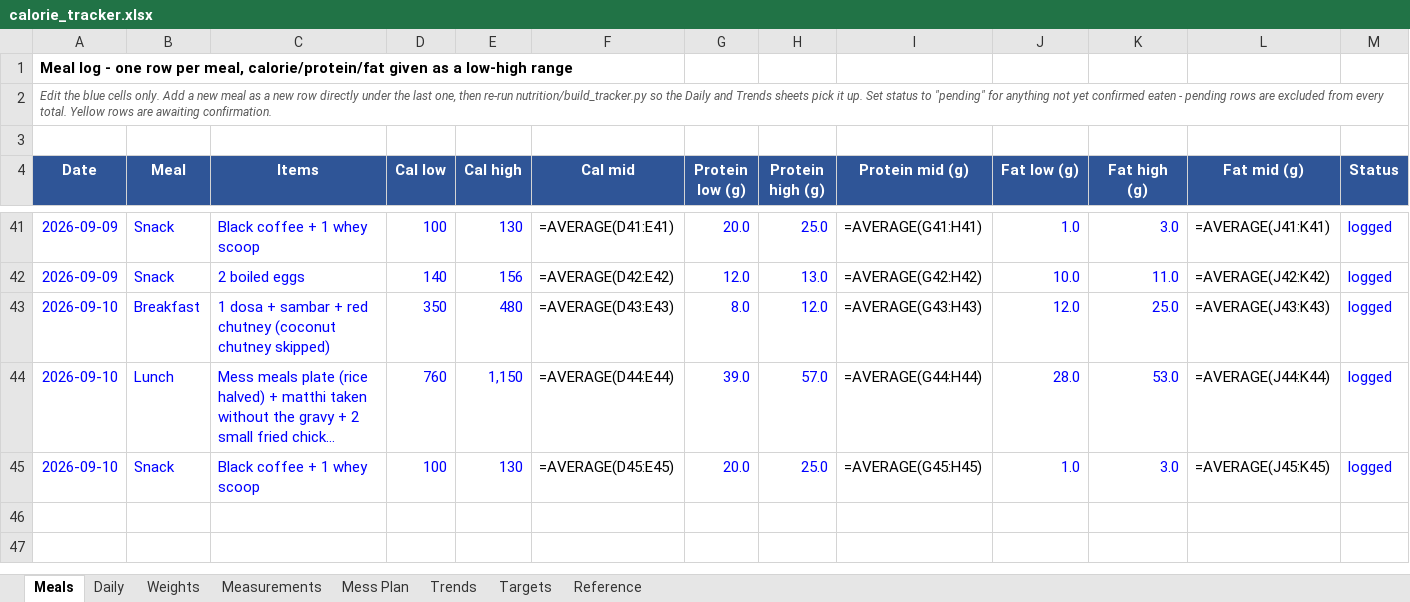
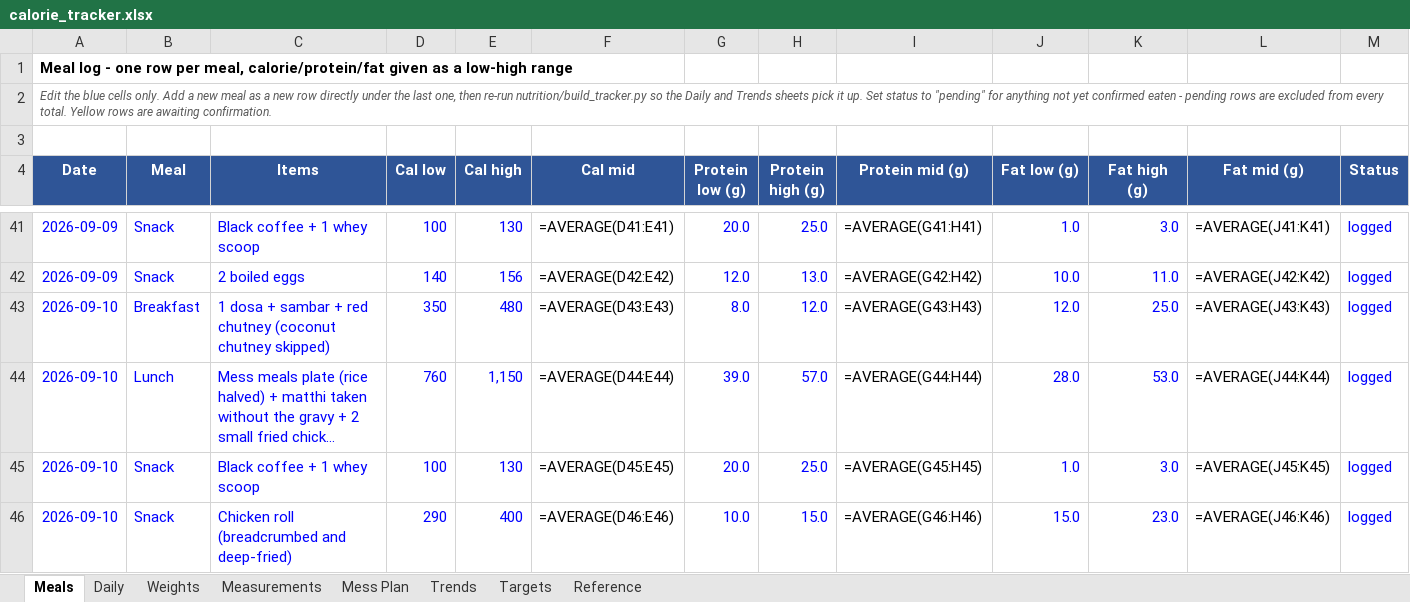
Before and after one commit to cakiran369/Kiranwebsite, an Excel workbook: nutrition/calorie_tracker.xlsx, sheet Meals, drawn as a sheet; only a part is shown, gaps mark what is left out; long unchanged cells end in …; values as stored, in another font and other column widths than the file's, no borders; formulas without a stored value are shown as written; rows hold the shown columns only; the diff names each change by its address in the sheet, - before the commit and + after, or states it on an @@ line.

```diff
--- a/nutrition/calorie_tracker.xlsx (sheet Meals)
+++ b/nutrition/calorie_tracker.xlsx (sheet Meals)
+row 46: 2026-09-10 | Snack | Chicken roll (breadcrumbed and deep-fried) | 290 | 400 | =AVERAGE(D46:E46) | 10.0 | 15.0 | =AVERAGE(G46:H46) | 15.0 | 23.0 | =AVERAGE(J46:K46) | logged
```
Also changed, not shown: sheet Daily, sheet Reference, 3 other files.
